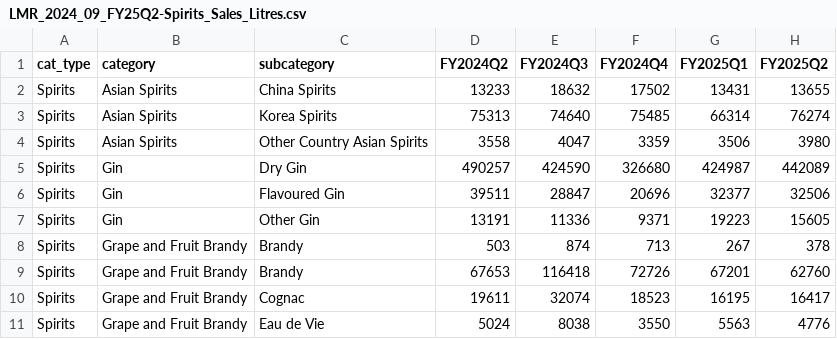
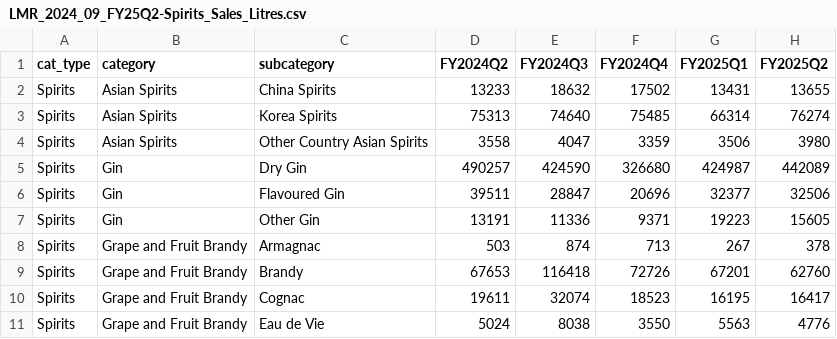
Before and after one commit to jyuill/bc-lmr-update-explore, a CSV file: data/LMR_2024_09_FY25Q2-Spirits_Sales_Litres.csv, drawn as a sheet; only a part is shown.

```diff
--- a/data/LMR_2024_09_FY25Q2-Spirits_Sales_Litres.csv
+++ b/data/LMR_2024_09_FY25Q2-Spirits_Sales_Litres.csv
@@ -7,3 +7,3 @@ Spirits,Gin,Flavoured Gin,39511,28847,20696,32377,32506
 Spirits,Gin,Other Gin,13191,11336,9371,19223,15605
-Spirits,Grape and Fruit Brandy,Brandy,503,874,713,267,378
+Spirits,Grape and Fruit Brandy,Armagnac,503,874,713,267,378
 Spirits,Grape and Fruit Brandy,Brandy,67653,116418,72726,67201,62760
```
Also changed, not shown: data/LMR_2024_09_FY25Q2-Spirits_Sales_Litres_long.csv, data/LMR_2024_09_FY25Q2-Spirits_Sales_Net.csv, 6 other files.
